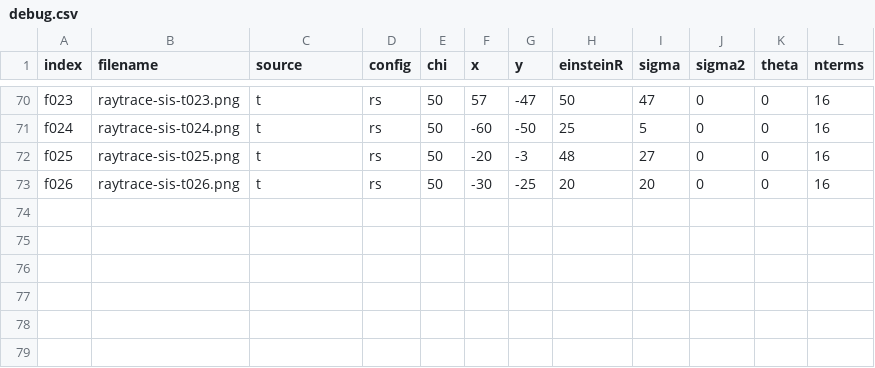
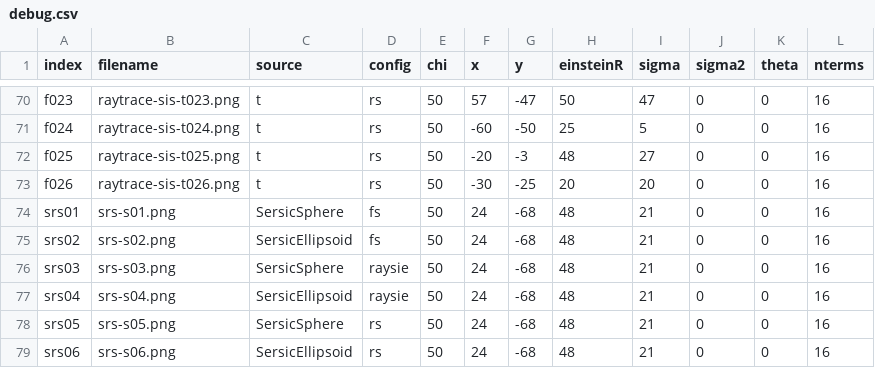
Before and after one commit to CosmoAI-AES/CosmoSim, a CSV file: Datasets/debug.csv, drawn as a sheet; only a part is shown, gaps mark what is left out.

Commit message:
Debugged the Sersic profile in batch

```diff
--- a/Datasets/debug.csv
+++ b/Datasets/debug.csv
@@ -73 +73,7 @@ index,filename,source,config,chi,x,y,einsteinR,sigma,sigma2,theta,nterms
 "f026",raytrace-sis-t026.png,t,rs,50,-30,-25,20,20,0,0,16
+"srs01",srs-s01.png,SersicSphere,fs,50, 24,-68,48,21,0,0,16
+"srs02",srs-s02.png,SersicEllipsoid,fs,50, 24,-68,48,21,0,0,16
+"srs03",srs-s03.png,SersicSphere,raysie,50, 24,-68,48,21,0,0,16
+"srs04",srs-s04.png,SersicEllipsoid,raysie,50, 24,-68,48,21,0,0,16
+"srs05",srs-s05.png,SersicSphere,rs,50, 24,-68,48,21,0,0,16
+"srs06",srs-s06.png,SersicEllipsoid,rs,50, 24,-68,48,21,0,0,16
```
Also changed, not shown: 3 other files.
